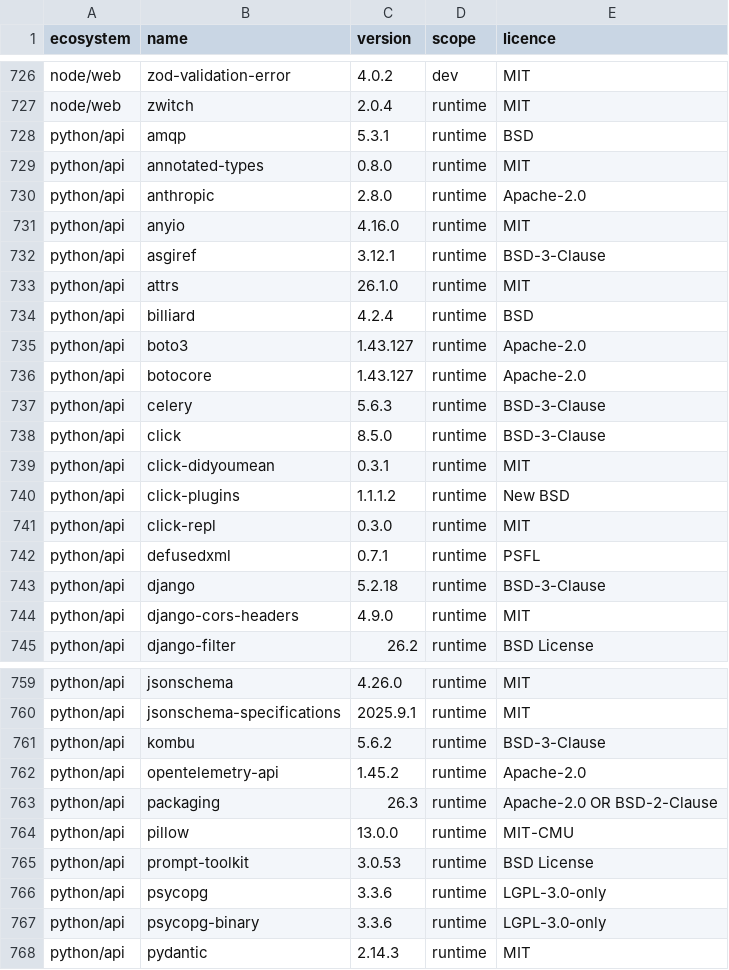
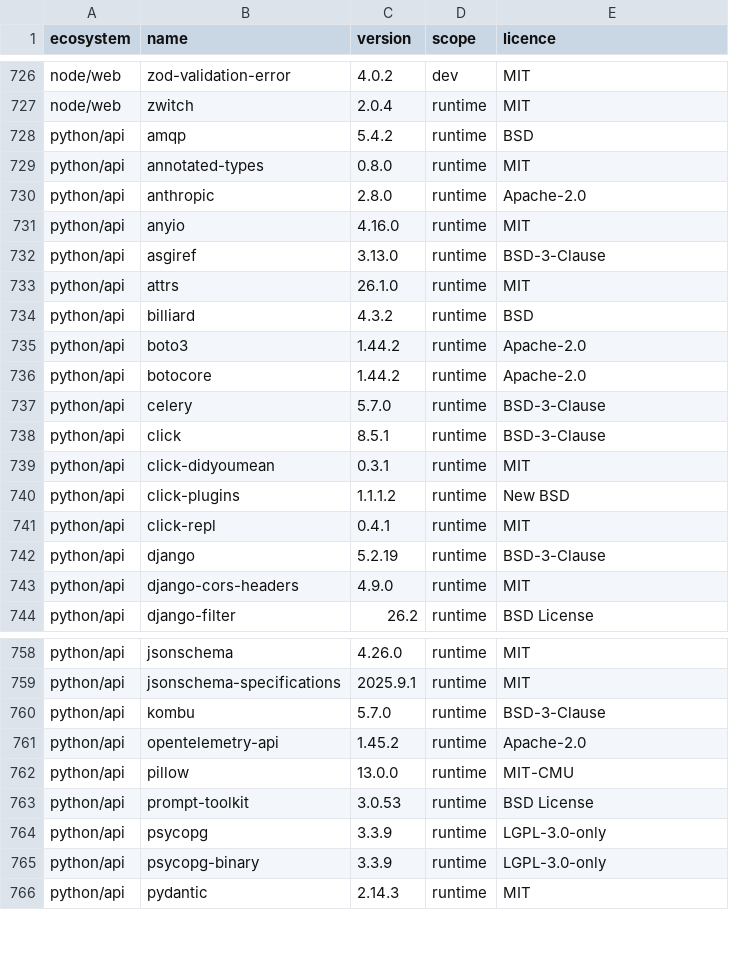
Before and after one commit to menarzullayev/rankwant, a TSV file: docs/research/2026-09-21-licence-inventory/packages.tsv, drawn as a sheet; only a part is shown, gaps mark what is left out; the diff covers the shown part only.

Commit message:
chore(api): Python 3.14 runtime and refreshed locks (gunicorn 27, celery 5.7) (#577)
* chore(api): Python 3.14 runtime and refreshed locks

API image, CI, Nightly and Security move from Python 3.12 to 3.14; locks are
recompiled for 3.14 (Linux). Direct floors follow the locks: psycopg 3.3.9,
celery 5.7.0, gunicorn 27.0.1 (major), boto3 1.44.2, fpdf2 2.9.0, redis 8.1.0,
Django 5.2.19, pytest 9.2.0, ruff 0.17.5, drf-stubs 3.18.2. tzdata becomes an
explicit dependency (kombu 5.7 no longer pulls it in). ruff target stays py312.
One ValidationError call gets str(field) for the stricter DRF stubs. Decision
2026-11-13-python-314; pytest-floor rule now accepts any 9.x floor.

* chore(api): .python-version 3.14

* docs(api): licence inventory for Python 3.14 locks; decision text

```diff
--- a/docs/research/2026-09-21-licence-inventory/packages.tsv
+++ b/docs/research/2026-09-21-licence-inventory/packages.tsv
@@ -727,3 +727,3 @@ node/web	zod-validation-error	4.0.2	dev	MIT
 node/web	zwitch	2.0.4	runtime	MIT
-python/api	amqp	5.3.1	runtime	BSD
+python/api	amqp	5.4.2	runtime	BSD
 python/api	annotated-types	0.8.0	runtime	MIT
@@ -731,14 +731,13 @@ python/api	anthropic	2.8.0	runtime	Apache-2.0
 python/api	anyio	4.16.0	runtime	MIT
-python/api	asgiref	3.12.1	runtime	BSD-3-Clause
+python/api	asgiref	3.13.0	runtime	BSD-3-Clause
 python/api	attrs	26.1.0	runtime	MIT
-python/api	billiard	4.2.4	runtime	BSD
-python/api	boto3	1.43.127	runtime	Apache-2.0
-python/api	botocore	1.43.127	runtime	Apache-2.0
-python/api	celery	5.6.3	runtime	BSD-3-Clause
-python/api	click	8.5.0	runtime	BSD-3-Clause
+python/api	billiard	4.3.2	runtime	BSD
+python/api	boto3	1.44.2	runtime	Apache-2.0
+python/api	botocore	1.44.2	runtime	Apache-2.0
+python/api	celery	5.7.0	runtime	BSD-3-Clause
+python/api	click	8.5.1	runtime	BSD-3-Clause
 python/api	click-didyoumean	0.3.1	runtime	MIT
 python/api	click-plugins	1.1.1.2	runtime	New BSD
-python/api	click-repl	0.3.0	runtime	MIT
-python/api	defusedxml	0.7.1	runtime	PSFL
-python/api	django	5.2.18	runtime	BSD-3-Clause
+python/api	click-repl	0.4.1	runtime	MIT
+python/api	django	5.2.19	runtime	BSD-3-Clause
 python/api	django-cors-headers	4.9.0	runtime	MIT
@@ -760,9 +759,8 @@ python/api	jsonschema	4.26.0	runtime	MIT
 python/api	jsonschema-specifications	2025.9.1	runtime	MIT
-python/api	kombu	5.6.2	runtime	BSD-3-Clause
+python/api	kombu	5.7.0	runtime	BSD-3-Clause
 python/api	opentelemetry-api	1.45.2	runtime	Apache-2.0
-python/api	packaging	26.3	runtime	Apache-2.0 OR BSD-2-Clause
 python/api	pillow	13.0.0	runtime	MIT-CMU
 python/api	prompt-toolkit	3.0.53	runtime	BSD License
-python/api	psycopg	3.3.6	runtime	LGPL-3.0-only
-python/api	psycopg-binary	3.3.6	runtime	LGPL-3.0-only
+python/api	psycopg	3.3.9	runtime	LGPL-3.0-only
+python/api	psycopg-binary	3.3.9	runtime	LGPL-3.0-only
 python/api	pydantic	2.14.3	runtime	MIT
```
Also changed, not shown: 54 edited cells elsewhere in this file, 19 other files.
